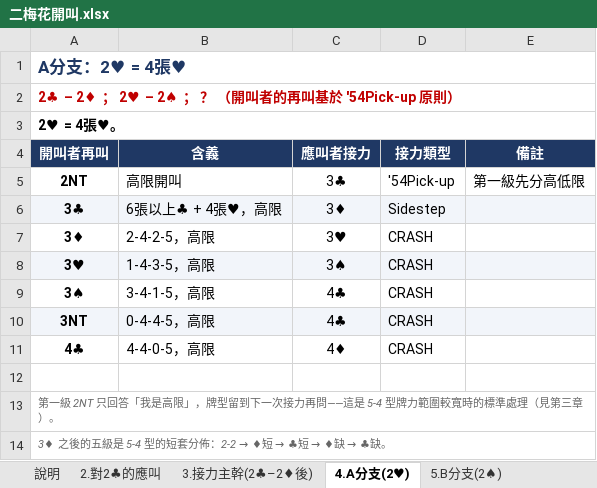
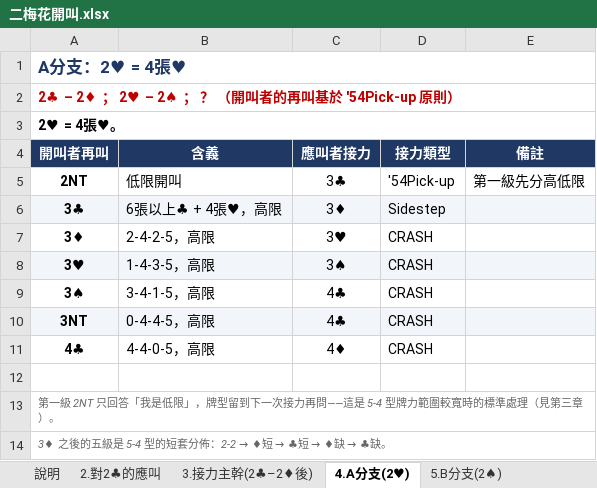
Before and after one commit to Bonki1268/bridge-relay-bidding, an Excel workbook: 原始資料/二梅花開叫.xlsx, sheet 4.A分支(2♥), drawn as a sheet; values as stored, in another font and other column widths than the file's, no borders; the diff names each change by its address in the sheet, - before the commit and + after, or states it on an @@ line.

```diff
--- a/原始資料/二梅花開叫.xlsx (sheet 4.A分支(2♥))
+++ b/原始資料/二梅花開叫.xlsx (sheet 4.A分支(2♥))
-B5 (含義): 高限開叫
+B5 (含義): 低限開叫
-A13 (開叫者再叫): …答「我是高限」，牌…
+A13 (開叫者再叫): …答「我是低限」，牌…
```
Also changed, not shown: sheet 5.B分支(2♠), 1 other file.
